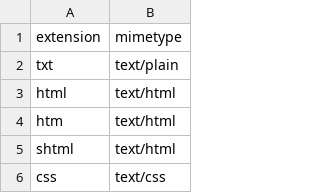
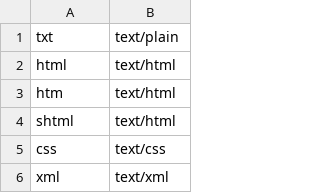
Before and after one commit to tarikkudesu/server, a CSV file: essentials/serversDB/mimetypes.csv, drawn as a sheet; only a part is shown; the shorter side is filled out with more unchanged rows; the diff names each change by its address in the sheet, - before the commit and + after, or states it on an @@ line.

Commit message:
mimetypes database change

```diff
--- a/essentials/serversDB/mimetypes.csv
+++ b/essentials/serversDB/mimetypes.csv
-row 1: extension | mimetype
```
